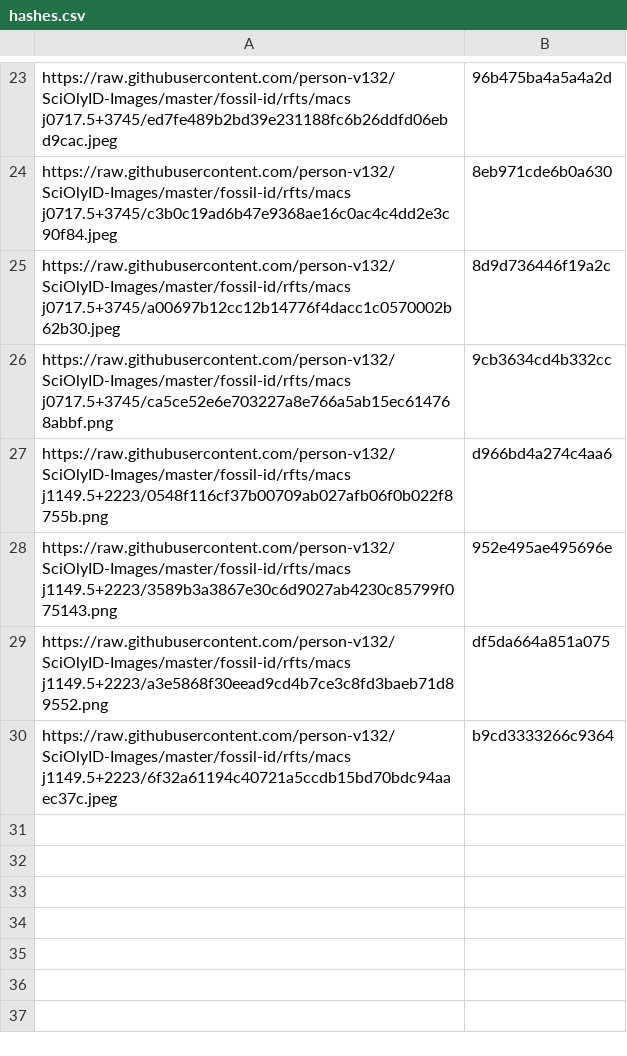
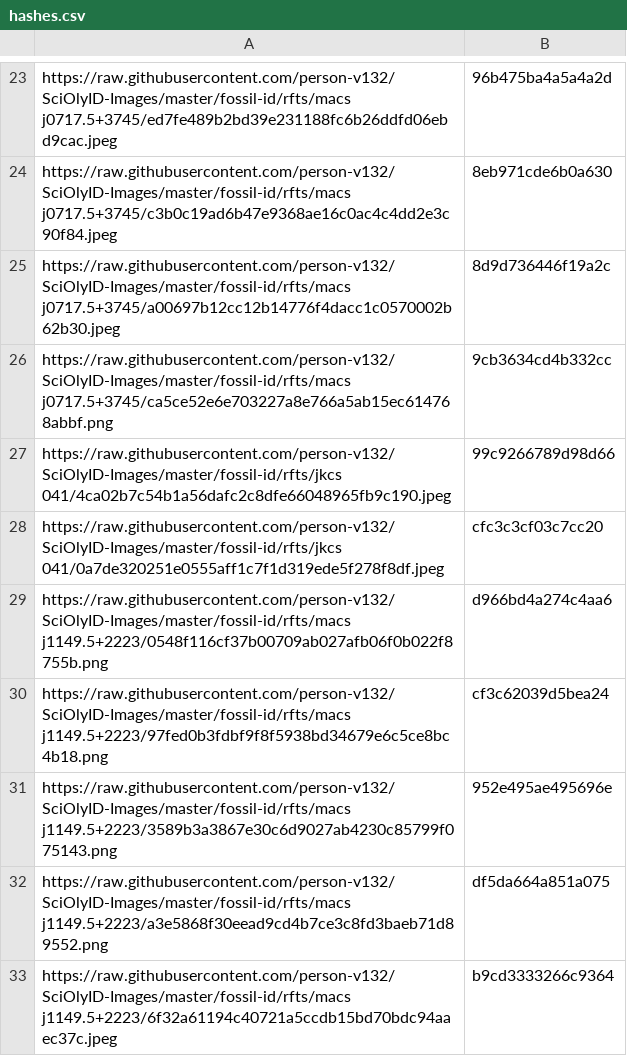
Before and after one commit to person-v132/SciOlyID-Images, a CSV file: rfts/hashes.csv, drawn as a sheet; only a part is shown, gaps mark what is left out; the diff names each change by its address in the sheet, - before the commit and + after, or states it on an @@ line.

```diff
--- a/rfts/hashes.csv
+++ b/rfts/hashes.csv
+row 27: https://raw.githubusercontent.com/person-v132/SciOlyID-Images/master/fossil-id/rfts/jkcs 041/4ca02b7c54b1a56dafc2c8dfe66048965fb9c190.jpeg | 99c9266789d98d66
+row 28: https://raw.githubusercontent.com/person-v132/SciOlyID-Images/master/fossil-id/rfts/jkcs 041/0a7de320251e0555aff1c7f1d319ede5f278f8df.jpeg | cfc3c3cf03c7cc20
+row 30: https://raw.githubusercontent.com/person-v132/SciOlyID-Images/master/fossil-id/rfts/macs j1149.5+2223/97fed0b3fdbf9f8f5938bd34679e6c5ce8bc4b18.png | cf3c62039d5bea24
```
